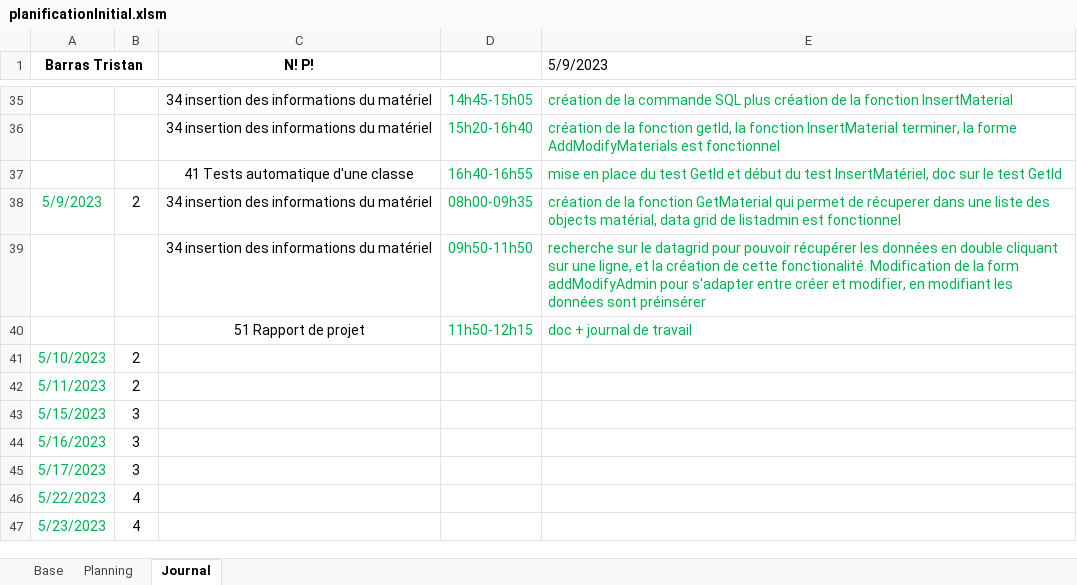
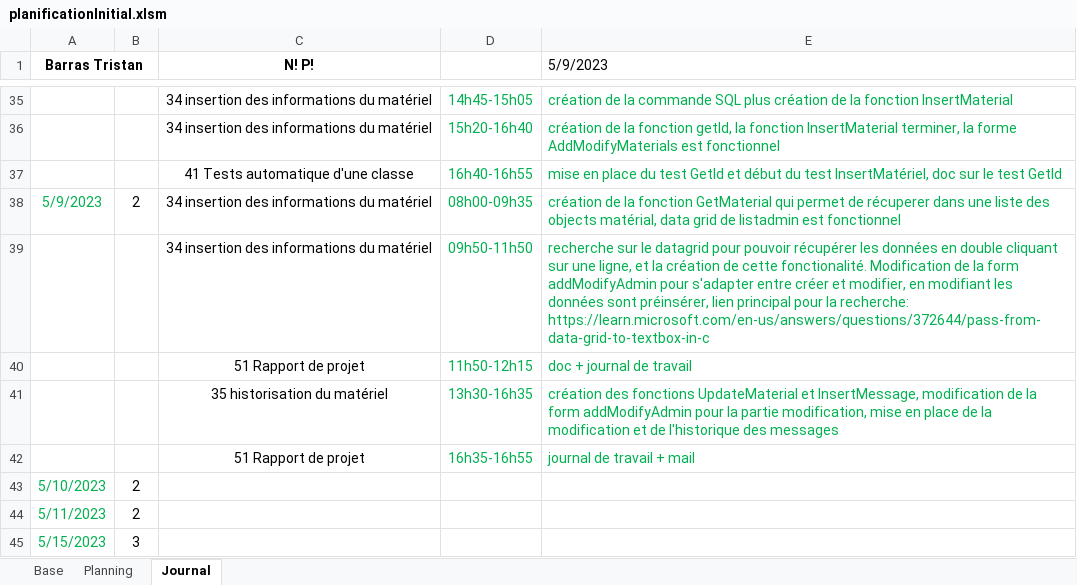
Before and after one commit to Tristan1403/GestionInventaireInformatiqueTPI, an Excel workbook: documentation/planificationInitial.xlsm, sheet Journal, drawn as a sheet; only a part is shown, gaps mark what is left out; the shorter side is filled out with more unchanged rows; values as stored, in another font and other column widths than the file's, no borders; charts and pictures not drawn; the diff names each change by its address in the sheet, - before the commit and + after, or states it on an @@ line.

Commit message:
mise en place de la modification de matériel et mise en place de l'historique de modification

```diff
--- a/documentation/planificationInitial.xlsm (sheet Journal)
+++ b/documentation/planificationInitial.xlsm (sheet Journal)
-E39 (5/9/2023): …données sont préinsérer
+E39 (5/9/2023): …données sont préinsérer, lien principal pour la recherche: https://learn.microsoft.com/en-us/answers/questions/372644/pass-from-data-grid-to-textbox-in-c
+row 41:  |  | 35 historisation du matériel | 13h30-16h35 | création des fonctions UpdateMaterial et InsertMessage, modification de la form addModifyAdmin pour la partie modification, mise en place de la modification et de l'historique des messages
+row 42:  |  | 51 Rapport de projet | 16h35-16h55 | journal de travail + mail
```
Also changed, not shown: formulas that keep their value, 12 other files.
